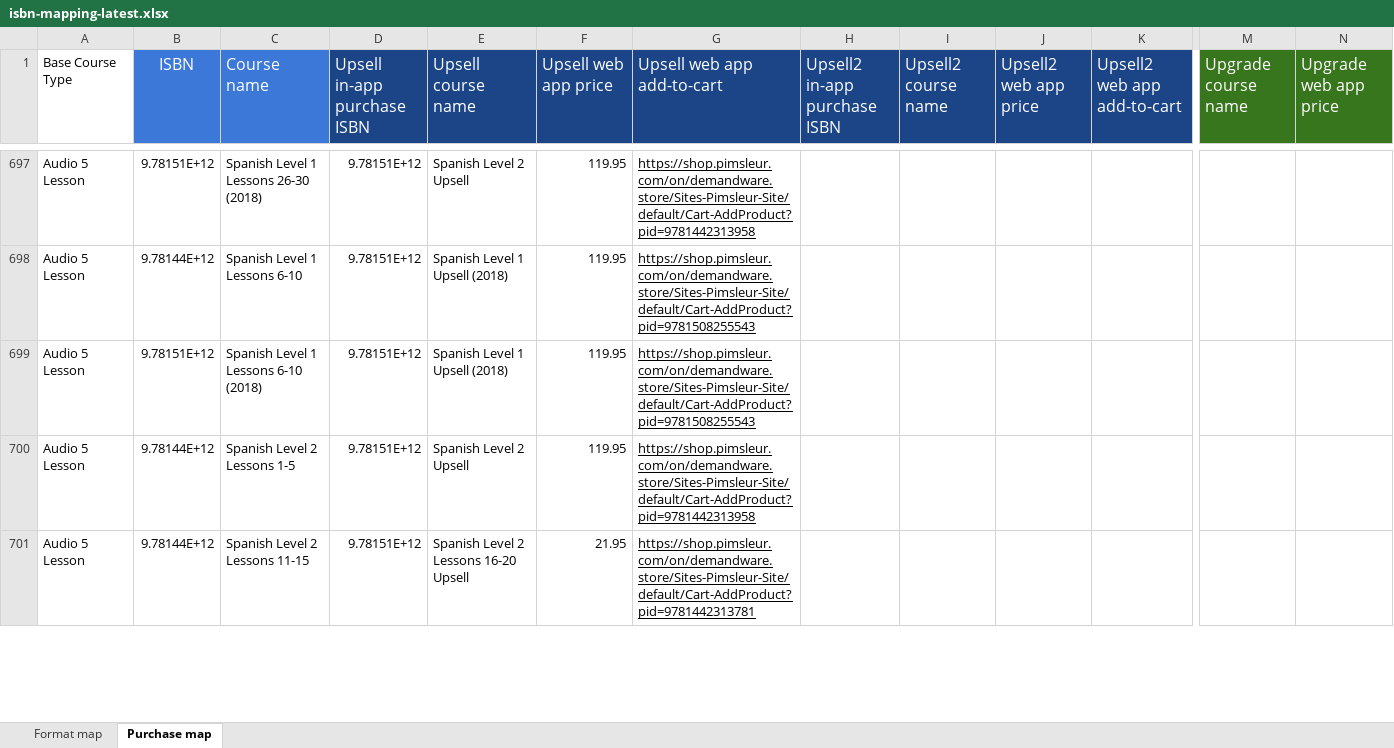
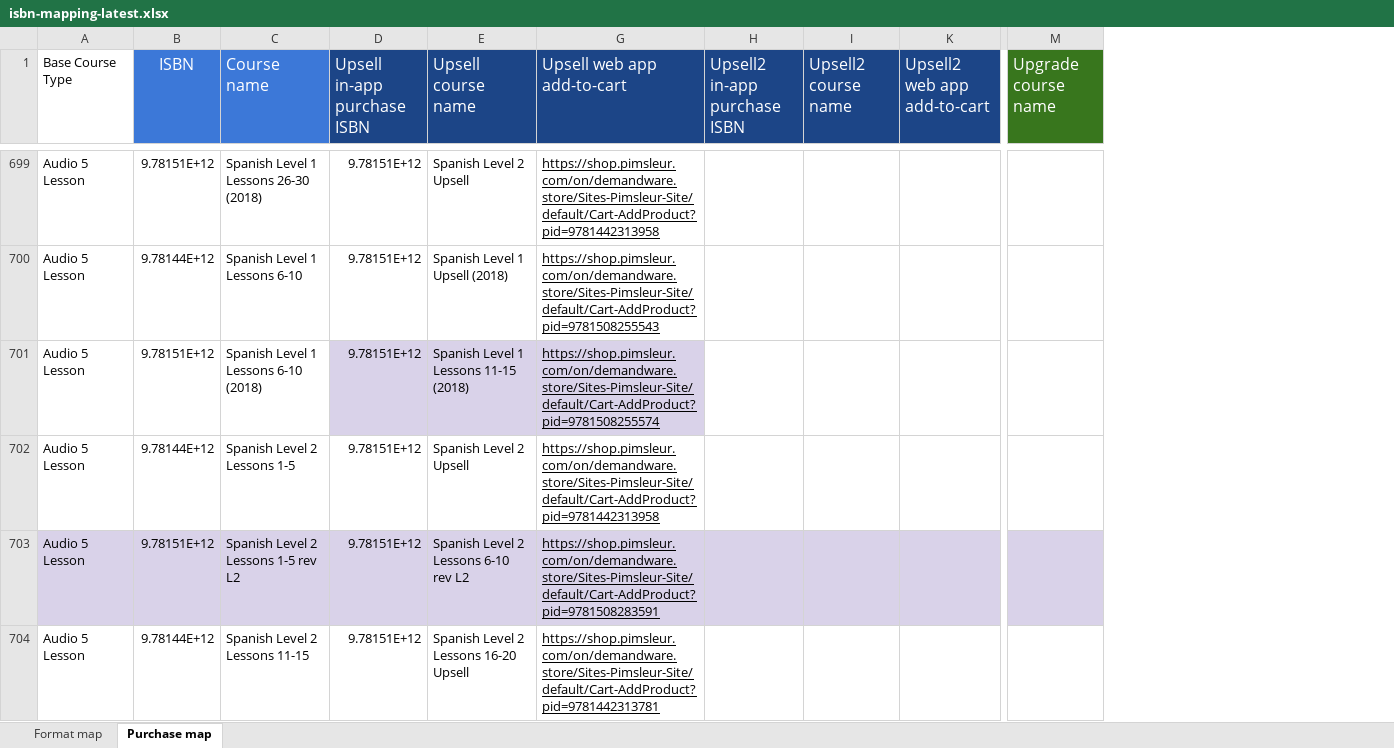
Before and after one commit to snsdigitaldevs/convert-isbn-mapping, an Excel workbook: isbn-mapping-latest.xlsx, sheet Purchase map, drawn as a sheet; only a part is shown, gaps mark what is left out; values as stored, in another font and other column widths than the file's, no borders; removed rows and columns are numbered as before the commit, all else as after; rows hold the shown columns only; the diff covers the shown part only; the diff names each change by its address in the sheet, - before the commit and + after, or states it on an @@ line.

Commit message:
update the spanish2  isbn-mapping

```diff
--- a/isbn-mapping-latest.xlsx (sheet Purchase map)
+++ b/isbn-mapping-latest.xlsx (sheet Purchase map)
@@ column F (Upsell web app price) hidden, rows 697-701: 119.95 | 119.95 | 119.95 | 119.95 | 21.95 @@
@@ column J (Upsell2 web app price) hidden, empty @@
@@ column N (Upgrade web app price) hidden, empty @@
-D701:E701 fill: none
+D701:E701 fill: #D9D2E9
-E701 (Upsell course name): Spanish Level 1 Upsell (2018)
+E701 (Upsell course name): Spanish Level 1 Lessons 11-15 (2018)
-G701 (Upsell web app add-to-cart): https://shop.pimsleur.com/on/demandware.store/Sites-Pimsleur-Site/default/Cart-AddProduct?pid=9781508255543
+G701 (Upsell web app add-to-cart): https://shop.pimsleur.com/on/demandware.store/Sites-Pimsleur-Site/default/Cart-AddProduct?pid=9781508255574
-G701 fill: none
+G701 fill: #D9D2E9
+row 703: Audio 5 Lesson | 9.78151E+12 | Spanish Level 2 Lessons 1-5 rev L2 | 9.78151E+12 | Spanish Level 2 Lessons 6-10 rev L2 | https://shop.pimsleur.com/on/demandware.store/Sites-Pimsleur-Site/default/Cart-AddProduct?pid=9781508283591
```
Also changed, not shown: 17 added rows, 4 removed rows, 7 moved rows, 36 edited cells and cell formats elsewhere in this sheet, sheet Format map, hidden cells.
